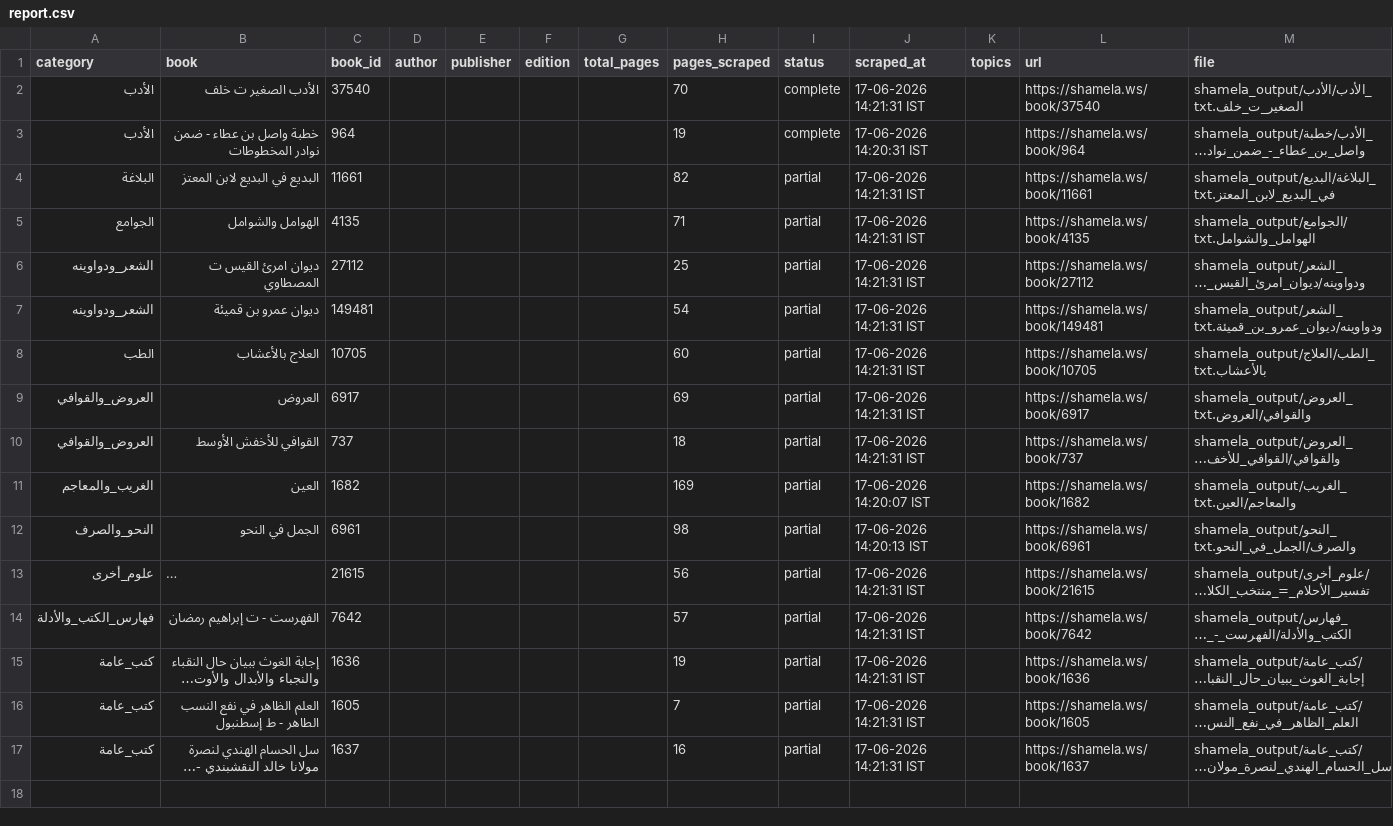
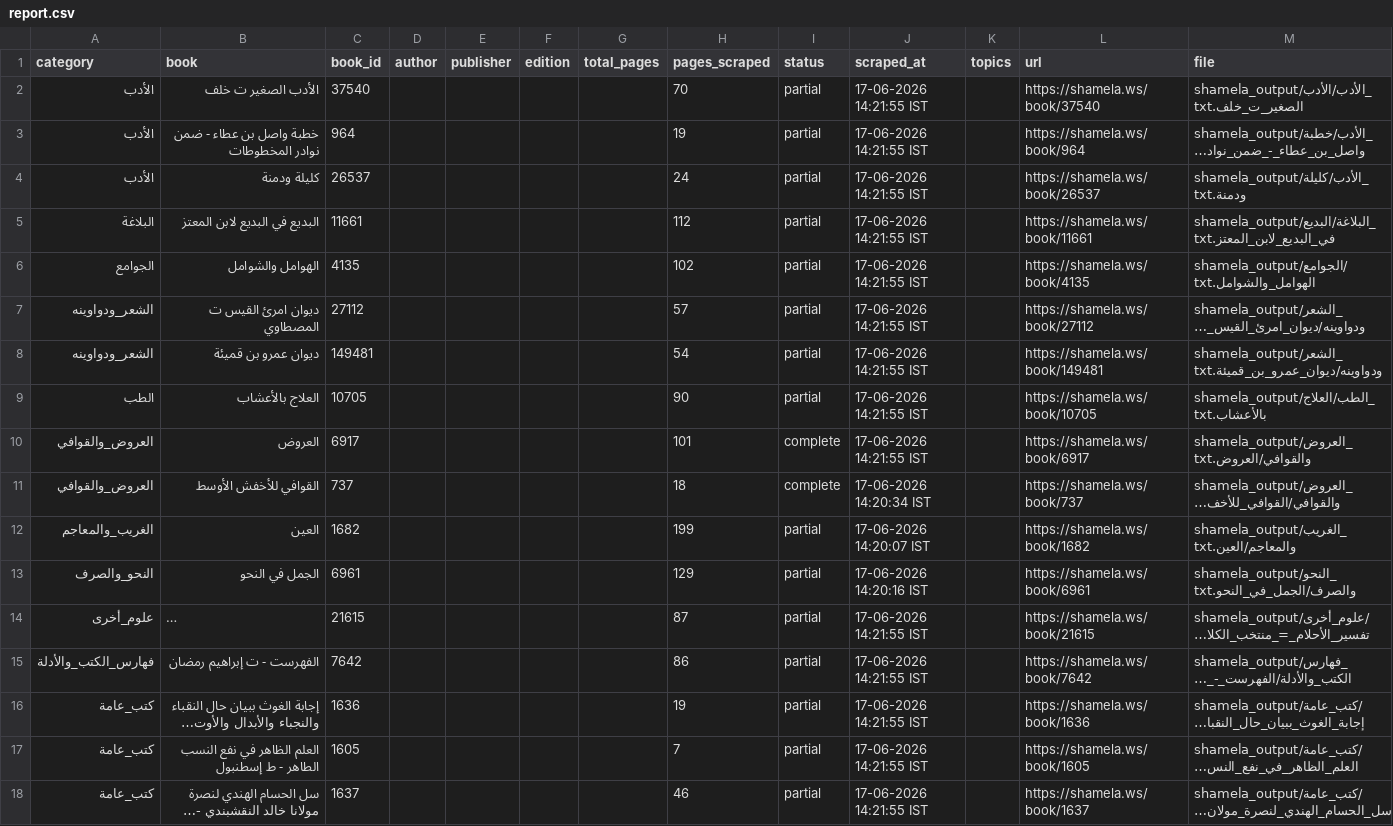
Before and after one commit to farhan281/al-qalam-project, a CSV file: shamela_output/reports/report.csv, drawn as a sheet; long unchanged cells end in …; addresses are those after the commit; the diff names each change by its address in the sheet, - before the commit and + after, or states it on an @@ line.

Commit message:
scraped: العروض

```diff
--- a/shamela_output/reports/report.csv
+++ b/shamela_output/reports/report.csv
-I2:I3 (status): complete
+I2:I3 (status): partial
-J2 (scraped_at): 17-06-2026 14:21:31 IST
+J2 (scraped_at): 17-06-2026 14:21:55 IST
-J3 (scraped_at): 17-06-2026 14:20:31 IST
+J3 (scraped_at): 17-06-2026 14:21:55 IST
+row 4: الأدب | كليلة ودمنة | 26537 |  |  |  |  | 24 | partial | 17-06-2026 14:21:55 IST |  | https://shamela.ws/book/26537 | shamela_output/الأدب/كليلة_ودمنة.txt
-H5 (pages_scraped): 82
+H5 (pages_scraped): 112
-J5:J10 (scraped_at): 17-06-2026 14:21:31 IST
+J5:J10 (scraped_at): 17-06-2026 14:21:55 IST
-H6 (pages_scraped): 71
+H6 (pages_scraped): 102
-H7 (pages_scraped): 25
+H7 (pages_scraped): 57
-H9 (pages_scraped): 60
+H9 (pages_scraped): 90
-H10 (pages_scraped): 69
+H10 (pages_scraped): 101
-I10:I11 (status): partial
+I10:I11 (status): complete
-J11 (scraped_at): 17-06-2026 14:21:31 IST
+J11 (scraped_at): 17-06-2026 14:20:34 IST
-H12 (pages_scraped): 169
+H12 (pages_scraped): 199
-H13 (pages_scraped): 98
+H13 (pages_scraped): 129
-J13 (scraped_at): 17-06-2026 14:20:13 IST
+J13 (scraped_at): 17-06-2026 14:20:16 IST
-H14 (pages_scraped): 56
+H14 (pages_scraped): 87
-J14:J18 (scraped_at): 17-06-2026 14:21:31 IST
+J14:J18 (scraped_at): 17-06-2026 14:21:55 IST
-H15 (pages_scraped): 57
+H15 (pages_scraped): 86
-H18 (pages_scraped): 16
+H18 (pages_scraped): 46
```
Also changed, not shown: shamela_output/reports/الجوامع.csv, shamela_output/reports/الشعر_ودواوينه.csv, 17 other files.
